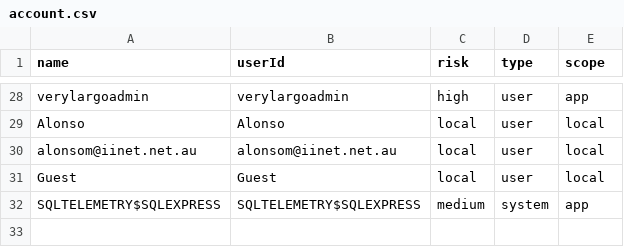
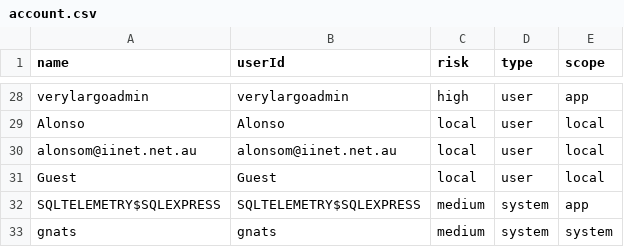
Before and after one commit to alonsom/openintelligence_nli_app, a CSV file: lookups/account.csv, drawn as a sheet; only a part is shown, gaps mark what is left out; the diff names each change by its address in the sheet, - before the commit and + after, or states it on an @@ line.

```diff
--- a/lookups/account.csv
+++ b/lookups/account.csv
+row 33: gnats | gnats | medium | system | system
```
Also changed, not shown: 4 other files.
